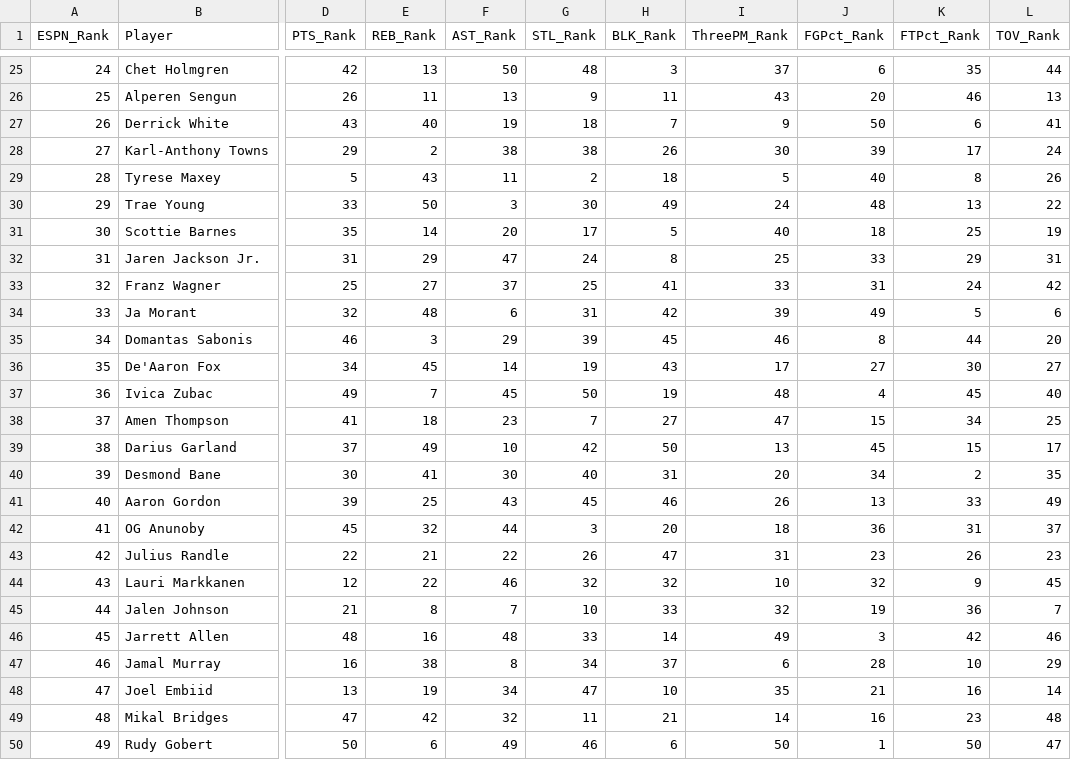
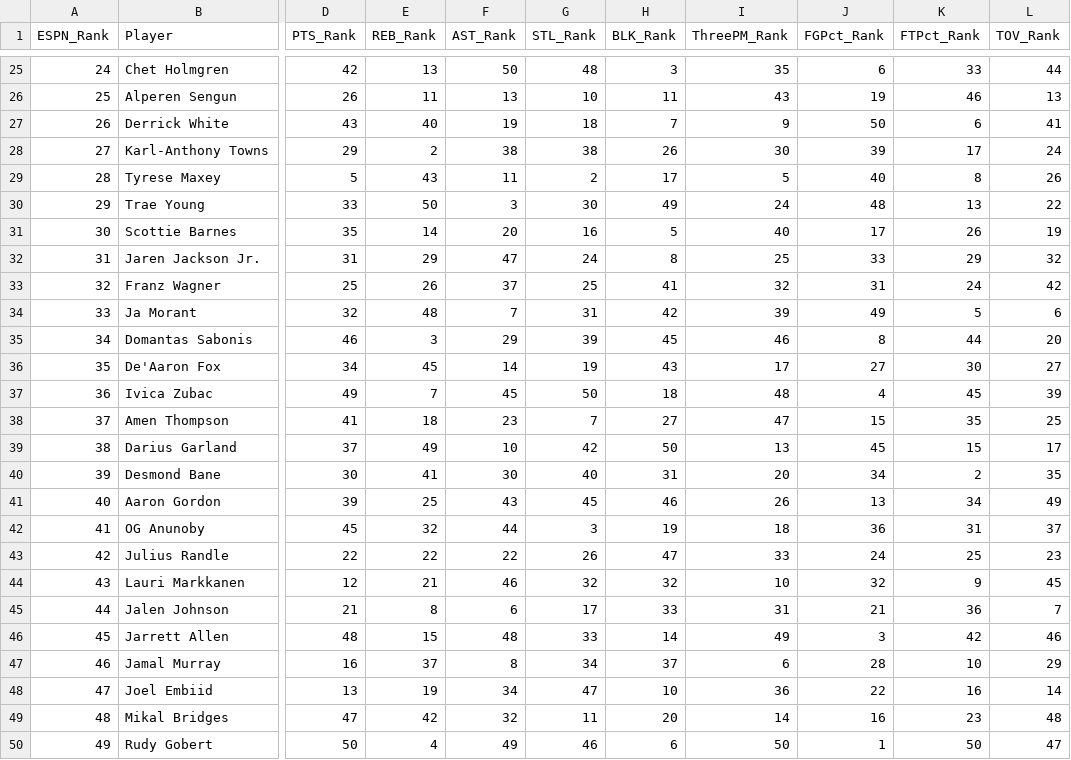
Before and after one commit to jeremyacohen/nba-hunter, a CSV file: data/player_rankings.csv, drawn as a sheet; only a part is shown, gaps mark what is left out; the diff covers the shown part only; the diff names each change by its address in the sheet, - before the commit and + after, or states it on an @@ line.

```diff
--- a/data/player_rankings.csv
+++ b/data/player_rankings.csv
-I25 (ThreePM_Rank): 37
+I25 (ThreePM_Rank): 35
-K25 (FTPct_Rank): 35
+K25 (FTPct_Rank): 33
-G26 (STL_Rank): 9
+G26 (STL_Rank): 10
-J26 (FGPct_Rank): 20
+J26 (FGPct_Rank): 19
-H29 (BLK_Rank): 18
+H29 (BLK_Rank): 17
-G31 (STL_Rank): 17
+G31 (STL_Rank): 16
-J31 (FGPct_Rank): 18
+J31 (FGPct_Rank): 17
-K31 (FTPct_Rank): 25
+K31 (FTPct_Rank): 26
-L32 (TOV_Rank): 31
+L32 (TOV_Rank): 32
-E33 (REB_Rank): 27
+E33 (REB_Rank): 26
-I33 (ThreePM_Rank): 33
+I33 (ThreePM_Rank): 32
-F34 (AST_Rank): 6
+F34 (AST_Rank): 7
-H37 (BLK_Rank): 19
+H37 (BLK_Rank): 18
-L37 (TOV_Rank): 40
+L37 (TOV_Rank): 39
-K38 (FTPct_Rank): 34
+K38 (FTPct_Rank): 35
-K41 (FTPct_Rank): 33
+K41 (FTPct_Rank): 34
-H42 (BLK_Rank): 20
+H42 (BLK_Rank): 19
-E43 (REB_Rank): 21
+E43 (REB_Rank): 22
-I43 (ThreePM_Rank): 31
+I43 (ThreePM_Rank): 33
-J43 (FGPct_Rank): 23
+J43 (FGPct_Rank): 24
-K43 (FTPct_Rank): 26
+K43 (FTPct_Rank): 25
-E44 (REB_Rank): 22
+E44 (REB_Rank): 21
-F45 (AST_Rank): 7
+F45 (AST_Rank): 6
-G45 (STL_Rank): 10
+G45 (STL_Rank): 17
-I45 (ThreePM_Rank): 32
+I45 (ThreePM_Rank): 31
-J45 (FGPct_Rank): 19
+J45 (FGPct_Rank): 21
-E46 (REB_Rank): 16
+E46 (REB_Rank): 15
-E47 (REB_Rank): 38
+E47 (REB_Rank): 37
-I48 (ThreePM_Rank): 35
+I48 (ThreePM_Rank): 36
-J48 (FGPct_Rank): 21
+J48 (FGPct_Rank): 22
-H49 (BLK_Rank): 21
+H49 (BLK_Rank): 20
-E50 (REB_Rank): 6
+E50 (REB_Rank): 4
```
Also changed, not shown: 33 edited cells elsewhere in this file, data/player_stats.csv, 1 other file.
